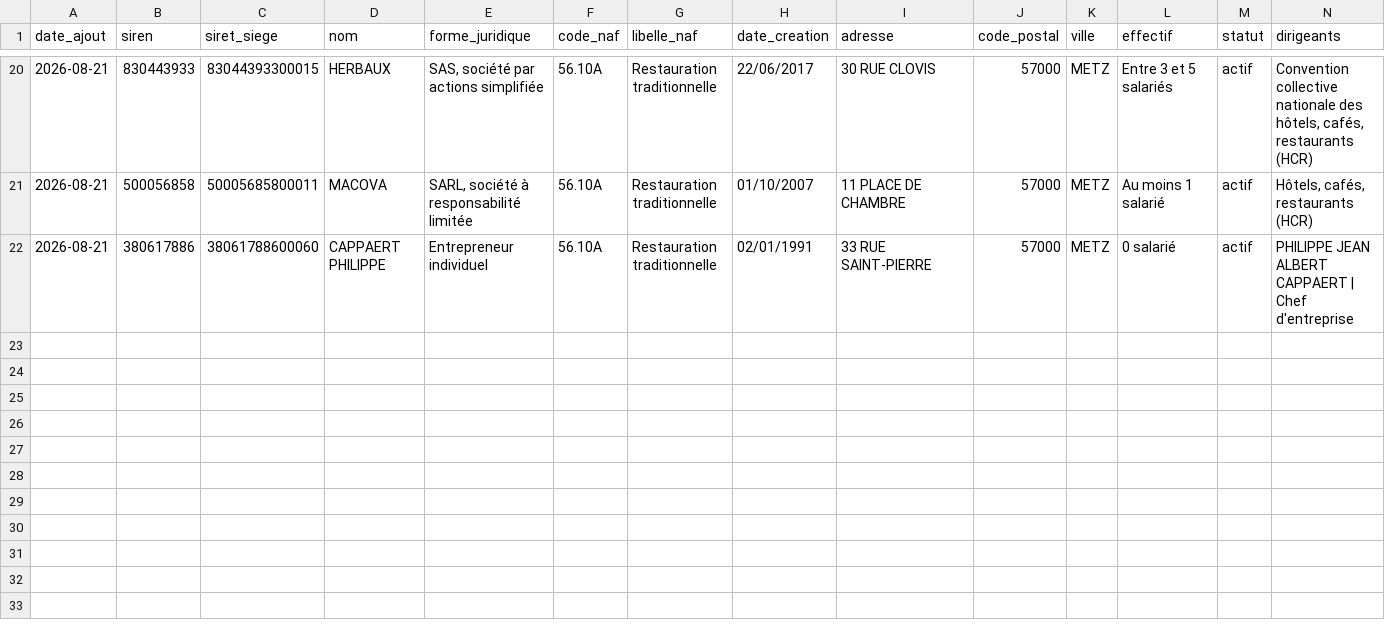
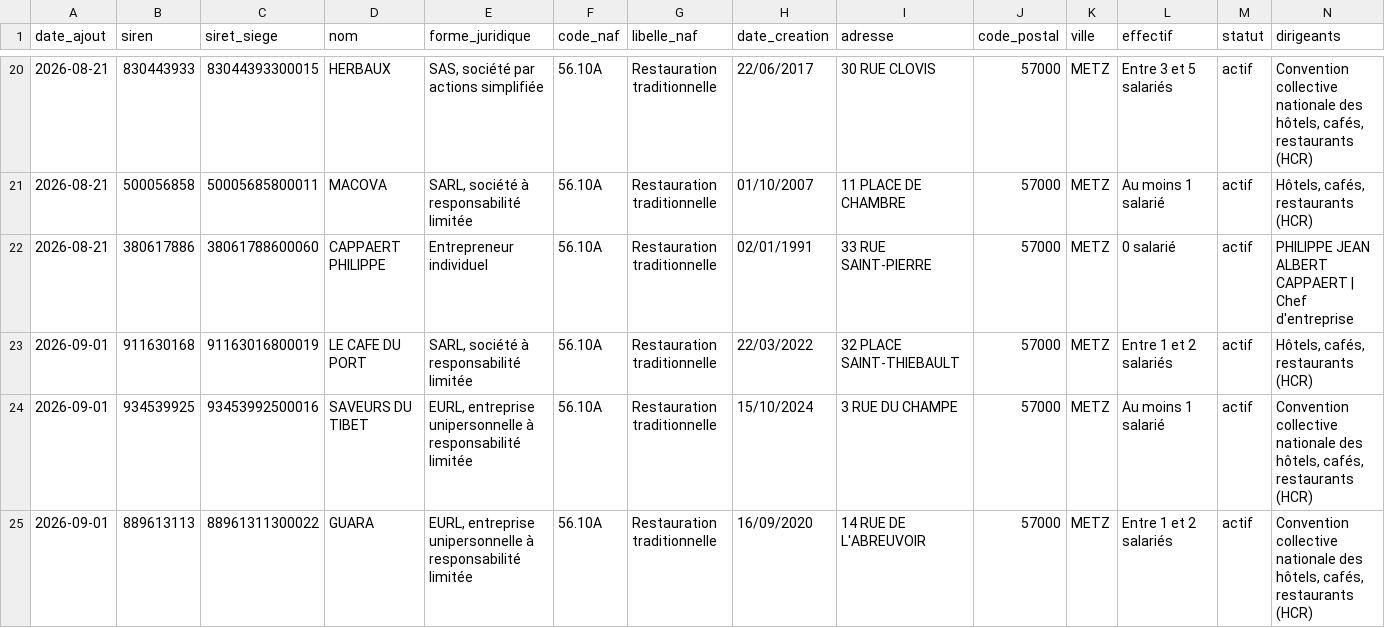
Before and after one commit to XAKLY/prospection, a CSV file: data/restaurants_metz.csv, drawn as a sheet; only a part is shown, gaps mark what is left out.

```diff
--- a/data/restaurants_metz.csv
+++ b/data/restaurants_metz.csv
@@ -22 +22,4 @@ date_ajout,siren,siret_siege,nom,forme_juridique,code_naf,libelle_naf,date_creat
 2026-08-21,380617886,38061788600060,CAPPAERT PHILIPPE,Entrepreneur individuel,56.10A,Restauration traditionnelle,02/01/1991,33 RUE SAINT-PIERRE,57000,METZ,0 salarié,actif,PHILIPPE JEAN ALBERT CAPPAERT | Chef d'entreprise
+2026-09-01,911630168,91163016800019,LE CAFE DU PORT,"SARL, société à responsabilité limitée",56.10A,Restauration traditionnelle,22/03/2022,32 PLACE SAINT-THIEBAULT,57000,METZ,Entre 1 et 2 salariés,actif,"Hôtels, cafés, restaurants (HCR)"
+2026-09-01,934539925,93453992500016,SAVEURS DU TIBET,"EURL, entreprise unipersonnelle à responsabilité limitée",56.10A,Restauration traditionnelle,15/10/2024,3 RUE DU CHAMPE,57000,METZ,Au moins 1 salarié,actif,"Convention collective nationale des hôtels, cafés, restaurants (HCR)"
+2026-09-01,889613113,88961311300022,GUARA,"EURL, entreprise unipersonnelle à responsabilité limitée",56.10A,Restauration traditionnelle,16/09/2020,14 RUE DE L'ABREUVOIR,57000,METZ,Entre 1 et 2 salariés,actif,"Convention collective nationale des hôtels, cafés, restaurants (HCR)"
```
Also changed, not shown: 2 other files.
